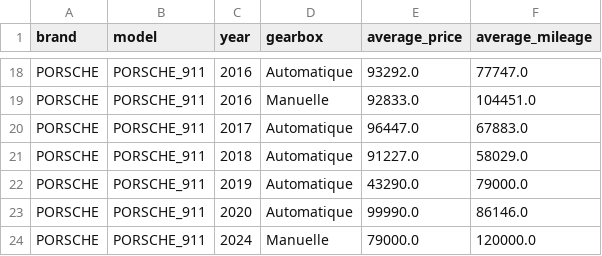
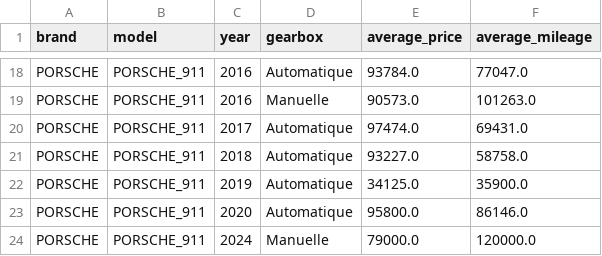
Before and after one commit to lucduke/py-lbc, a CSV file: statistics.csv, drawn as a sheet; only a part is shown, gaps mark what is left out; the diff covers the shown part only; the diff names each change by its address in the sheet, - before the commit and + after, or states it on an @@ line.

```diff
--- a/statistics.csv
+++ b/statistics.csv
-E18 (average_price): 93292.0
+E18 (average_price): 93784.0
-F18 (average_mileage): 77747.0
+F18 (average_mileage): 77047.0
-E19 (average_price): 92833.0
+E19 (average_price): 90573.0
-F19 (average_mileage): 104451.0
+F19 (average_mileage): 101263.0
-E20 (average_price): 96447.0
+E20 (average_price): 97474.0
-F20 (average_mileage): 67883.0
+F20 (average_mileage): 69431.0
-E21 (average_price): 91227.0
+E21 (average_price): 93227.0
-F21 (average_mileage): 58029.0
+F21 (average_mileage): 58758.0
-E22 (average_price): 43290.0
+E22 (average_price): 34125.0
-F22 (average_mileage): 79000.0
+F22 (average_mileage): 35900.0
-E23 (average_price): 99990.0
+E23 (average_price): 95800.0
```
Also changed, not shown: 32 edited cells elsewhere in this file, 1 other file.
